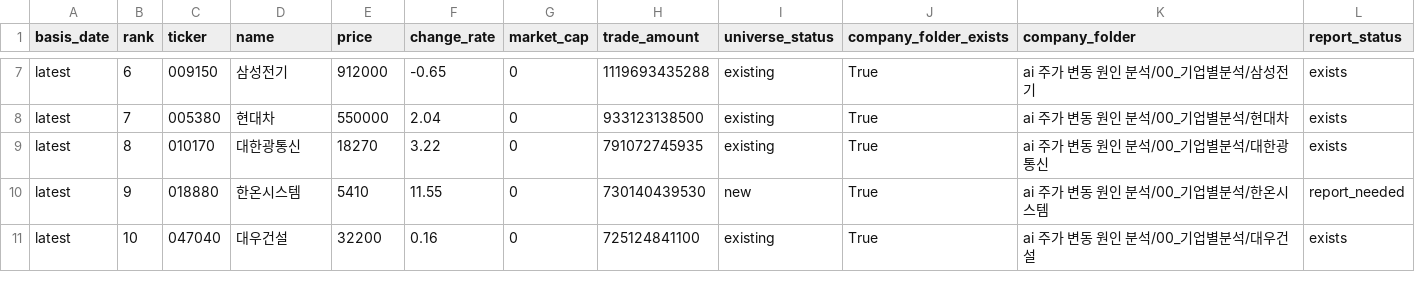
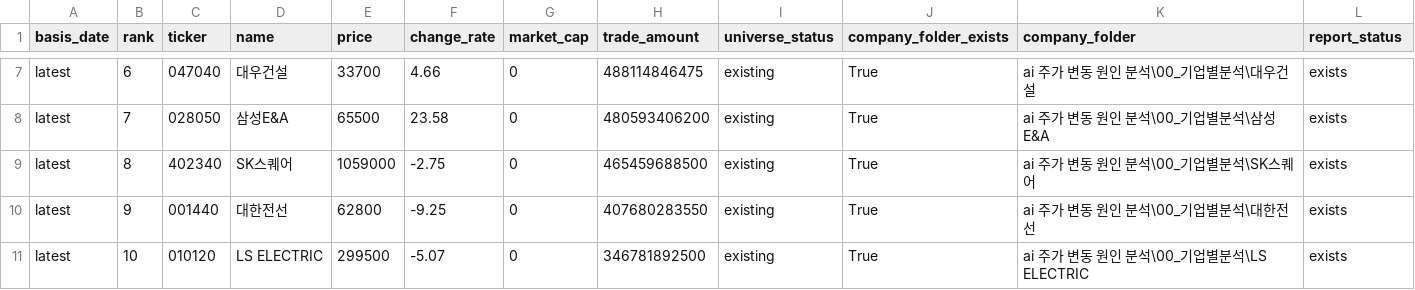
Before and after one commit to Lee-D-S/stock-signal-lab, a CSV file: ai 주가 변동 원인 분석/07_전략신호/거래대금_상위_유니버스.csv, drawn as a sheet; only a part is shown, gaps mark what is left out; the diff covers the shown part only; the diff names each change by its address in the sheet, - before the commit and + after, or states it on an @@ line.

```diff
--- a/ai 주가 변동 원인 분석/07_전략신호/거래대금_상위_유니버스.csv
+++ b/ai 주가 변동 원인 분석/07_전략신호/거래대금_상위_유니버스.csv
-C7 (ticker): 009150
+C7 (ticker): 047040
-D7 (name): 삼성전기
+D7 (name): 대우건설
-E7 (price): 912000
+E7 (price): 33700
-F7 (change_rate): -0.65
+F7 (change_rate): 4.66
-H7 (trade_amount): 1119693435288
+H7 (trade_amount): 488114846475
-K7 (company_folder): ai 주가 변동 원인 분석/00_기업별분석/삼성전기
+K7 (company_folder): ai 주가 변동 원인 분석\00_기업별분석\대우건설
-C8 (ticker): 005380
+C8 (ticker): 028050
-D8 (name): 현대차
+D8 (name): 삼성E&A
-E8 (price): 550000
+E8 (price): 65500
-F8 (change_rate): 2.04
+F8 (change_rate): 23.58
-H8 (trade_amount): 933123138500
+H8 (trade_amount): 480593406200
-K8 (company_folder): ai 주가 변동 원인 분석/00_기업별분석/현대차
+K8 (company_folder): ai 주가 변동 원인 분석\00_기업별분석\삼성E&A
-C9 (ticker): 010170
+C9 (ticker): 402340
-D9 (name): 대한광통신
+D9 (name): SK스퀘어
-E9 (price): 18270
+E9 (price): 1059000
-F9 (change_rate): 3.22
+F9 (change_rate): -2.75
-H9 (trade_amount): 791072745935
+H9 (trade_amount): 465459688500
-K9 (company_folder): ai 주가 변동 원인 분석/00_기업별분석/대한광통신
+K9 (company_folder): ai 주가 변동 원인 분석\00_기업별분석\SK스퀘어
-C10 (ticker): 018880
+C10 (ticker): 001440
-D10 (name): 한온시스템
+D10 (name): 대한전선
-E10 (price): 5410
+E10 (price): 62800
-F10 (change_rate): 11.55
+F10 (change_rate): -9.25
-H10 (trade_amount): 730140439530
+H10 (trade_amount): 407680283550
-I10 (universe_status): new
+I10 (universe_status): existing
-K10 (company_folder): ai 주가 변동 원인 분석/00_기업별분석/한온시스템
+K10 (company_folder): ai 주가 변동 원인 분석\00_기업별분석\대한전선
-L10 (report_status): report_needed
+L10 (report_status): exists
-C11 (ticker): 047040
+C11 (ticker): 010120
-D11 (name): 대우건설
+D11 (name): LS ELECTRIC
-E11 (price): 32200
+E11 (price): 299500
-F11 (change_rate): 0.16
+F11 (change_rate): -5.07
-H11 (trade_amount): 725124841100
+H11 (trade_amount): 346781892500
-K11 (company_folder): ai 주가 변동 원인 분석/00_기업별분석/대우건설
+K11 (company_folder): ai 주가 변동 원인 분석\00_기업별분석\LS ELECTRIC
```
Also changed, not shown: 165 edited cells elsewhere in this file, ai 주가 변동 원인 분석/07_전략신호/거래대금_상위_누적_유니버스.csv, 9 other files.
